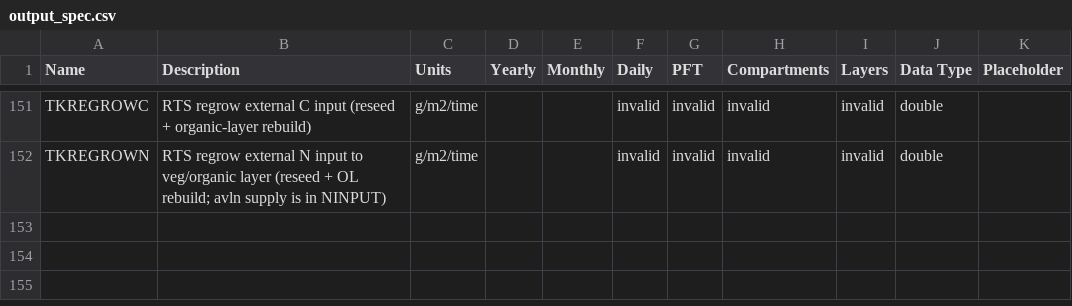
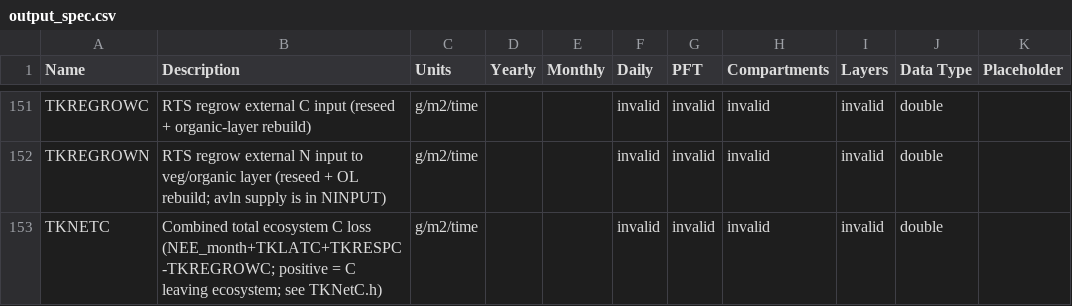
Before and after one commit to Elchin/dvm-dos-tem, a CSV file: config/output_spec.csv, drawn as a sheet; only a part is shown, gaps mark what is left out; the diff names each change by its address in the sheet, - before the commit and + after, or states it on an @@ line.

Commit message:
Add TKNETC combined total-carbon-loss diagnostic
TKNETC = NEE_month + TKLATC + TKRESPC - TKREGROWC (gC/m2/month,
positive = carbon leaving the ecosystem), with NEE_month the
loss-positive RG+RM+soil+RHDWD-GPP. The soil term is RHSOM with
thermokarst_ch4 off and TKRHCO2+TKCH4EMIS with it on; since
TKRHCO2=RHSOM-prod+oxid and TKCH4EMIS=prod-oxid, that sum is RHSOM
with CH4 carbon counted exactly once. TKREGROWC applies only when
regrow is on. Monthly and yearly (sum of monthly) outputs follow the
existing TK* patterns; no existing output values change (all stored
v0.1/v0.2/v0.3 reference comparisons pass without regenerating
references, compare_dirs handles the new file vs old references).

Tests: C++ TKNetC unit checks, TKNETC identity from components,
CH4 counted-once, baseline TKNETC == NEE, and monthly (<0.01) plus
cumulative ECOC closure on the synthetic RTS case and a Gydan CMT70
regrow+CH4 single-cell run.

```diff
--- a/config/output_spec.csv
+++ b/config/output_spec.csv
+row 153: TKNETC | Combined total ecosystem C loss (NEE_month+TKLATC+TKRESPC-TKREGROWC; positive = C leaving ecosystem; see TKNetC.h) | g/m2/time |  |  | invalid | invalid | invalid | invalid | double
```
Also changed, not shown: 7 other files.
